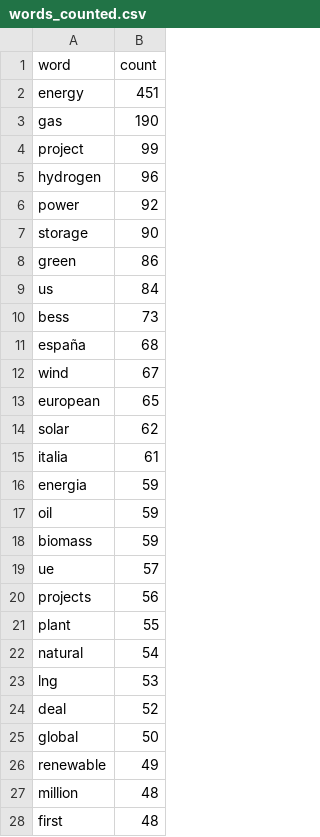
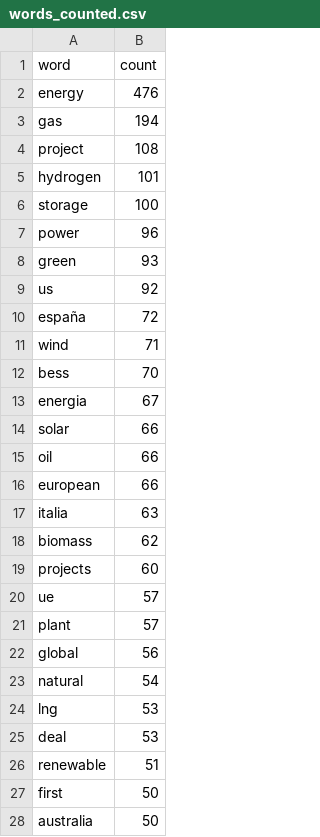
Before and after one commit to DonnieAI/wtnewsranker, a CSV file: words_counted.csv, drawn as a sheet; only a part is shown; the diff covers the shown part only.

```diff
--- a/words_counted.csv
+++ b/words_counted.csv
@@ -1,28 +1,28 @@
 word,count
-energy,451
-gas,190
-project,99
-hydrogen,96
-power,92
-storage,90
-green,86
-us,84
-bess,73
-españa,68
-wind,67
-european,65
-solar,62
-italia,61
-energia,59
-oil,59
-biomass,59
+energy,476
+gas,194
+project,108
+hydrogen,101
+storage,100
+power,96
+green,93
+us,92
+españa,72
+wind,71
+bess,70
+energia,67
+solar,66
+oil,66
+european,66
+italia,63
+biomass,62
+projects,60
 ue,57
-projects,56
-plant,55
+plant,57
+global,56
 natural,54
 lng,53
-deal,52
-global,50
-renewable,49
-million,48
-first,48
+deal,53
+renewable,51
+first,50
+australia,50
```
Also changed, not shown: 29 added rows, 29 removed rows and 25 edited cells elsewhere in this file, daily_ranked.csv.
